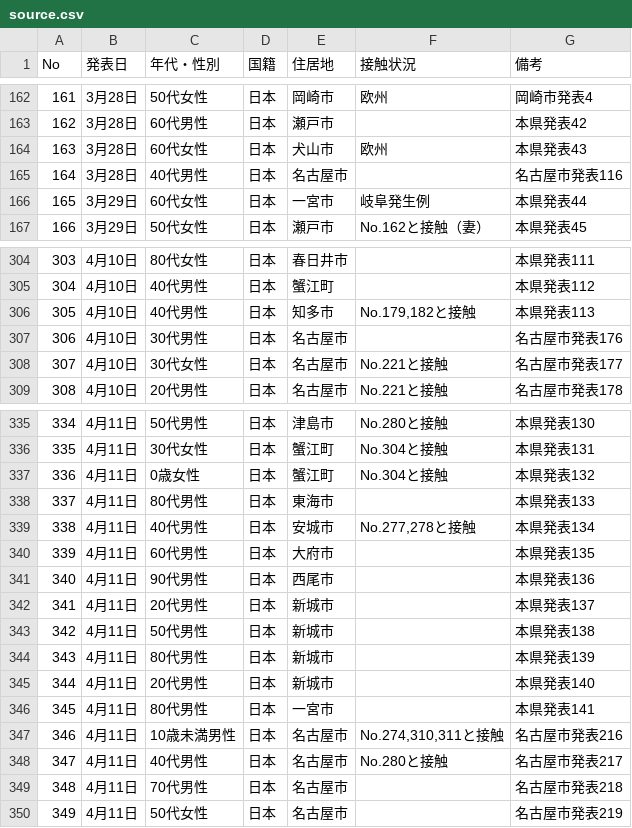
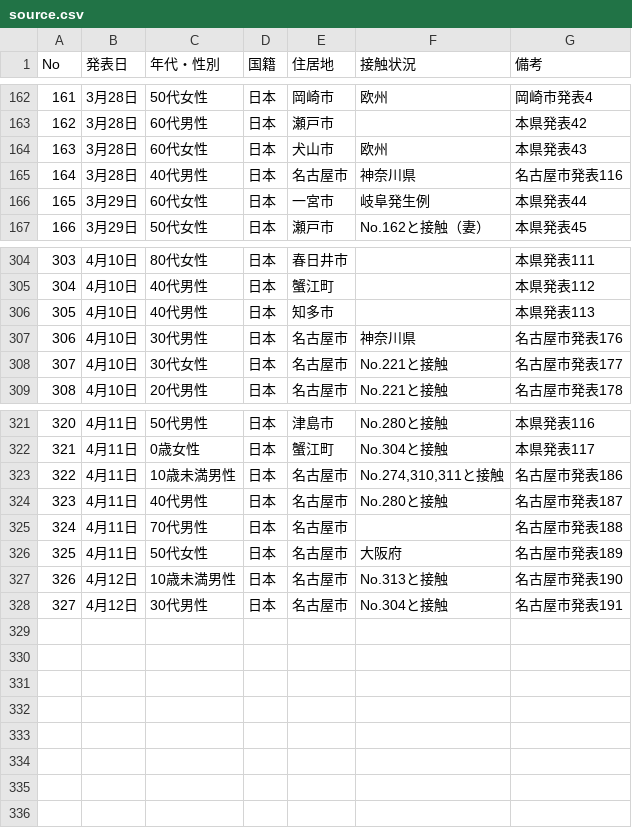
Before and after one commit to code4nagoya/covid19-scrape, a CSV file: source.csv, drawn as a sheet; only a part is shown, gaps mark what is left out; removed rows and columns are numbered as before the commit, all else as after; the diff covers the shown part only; the diff names each change by its address in the sheet, - before the commit and + after, or states it on an @@ line.

```diff
--- a/source.csv
+++ b/source.csv
-F165 (接触状況): (empty)
+F165 (接触状況): 神奈川県
-F306 (接触状況): No.179,182と接触
+F306 (接触状況): (empty)
-F307 (接触状況): (empty)
+F307 (接触状況): 神奈川県
@@ column A (No) renumbered between rows 319 and 326 @@
-G321 (備考): 本県発表130
+G321 (備考): 本県発表116
-row 336: 335 | 4月11日 | 30代女性 | 日本 | 蟹江町 | No.304と接触 | 本県発表131
-G322 (備考): 本県発表132
+G322 (備考): 本県発表117
-row 338: 337 | 4月11日 | 80代男性 | 日本 | 東海市 |  | 本県発表133
-row 339: 338 | 4月11日 | 40代男性 | 日本 | 安城市 | No.277,278と接触 | 本県発表134
-row 340: 339 | 4月11日 | 60代男性 | 日本 | 大府市 |  | 本県発表135
-row 341: 340 | 4月11日 | 90代男性 | 日本 | 西尾市 |  | 本県発表136
-row 342: 341 | 4月11日 | 20代男性 | 日本 | 新城市 |  | 本県発表137
-row 343: 342 | 4月11日 | 50代男性 | 日本 | 新城市 |  | 本県発表138
-row 344: 343 | 4月11日 | 80代男性 | 日本 | 新城市 |  | 本県発表139
-row 345: 344 | 4月11日 | 20代男性 | 日本 | 新城市 |  | 本県発表140
-row 346: 345 | 4月11日 | 80代男性 | 日本 | 一宮市 |  | 本県発表141
-G323 (備考): 名古屋市発表216
+G323 (備考): 名古屋市発表186
-G324 (備考): 名古屋市発表217
+G324 (備考): 名古屋市発表187
-G325 (備考): 名古屋市発表218
+G325 (備考): 名古屋市発表188
-F326 (接触状況): (empty)
+F326 (接触状況): 大阪府
-G326 (備考): 名古屋市発表219
+G326 (備考): 名古屋市発表189
+row 327: 326 | 4月12日 | 10歳未満男性 | 日本 | 名古屋市 | No.313と接触 | 名古屋市発表190
+row 328: 327 | 4月12日 | 30代男性 | 日本 | 名古屋市 | No.304と接触 | 名古屋市発表191
```
Also changed, not shown: 14 removed rows and 5 edited cells elsewhere in this file, 3 other files.
